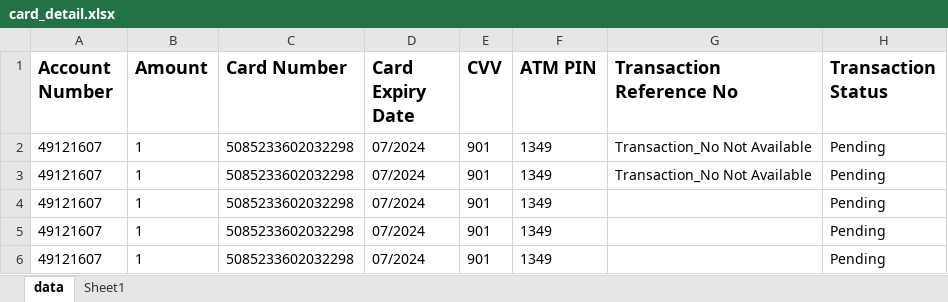
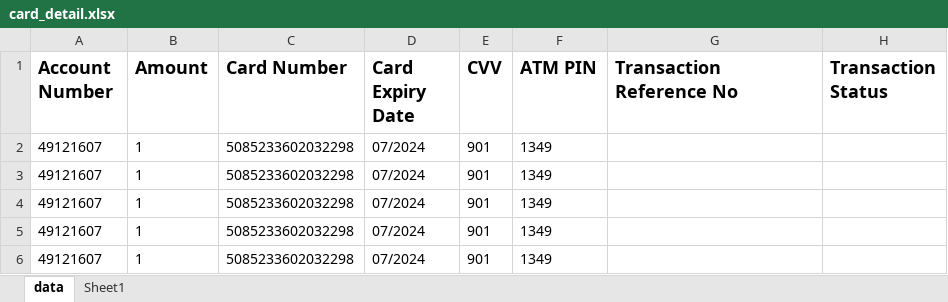
Before and after one commit to 123Prince-hub/IDFC_Automation, an Excel workbook: card_detail.xlsx, sheet data, drawn as a sheet; values as stored, in another font and other column widths than the file's, no borders; the diff names each change by its address in the sheet, - before the commit and + after, or states it on an @@ line.

```diff
--- a/card_detail.xlsx (sheet data)
+++ b/card_detail.xlsx (sheet data)
-G2:G3 (Transaction Reference No): Transaction_No Not Available
+G2:G3 (Transaction Reference No): (empty)
-H2:H6 (Transaction Status): Pending
+H2:H6 (Transaction Status): (empty)
```
Also changed, not shown: 4 other files.
